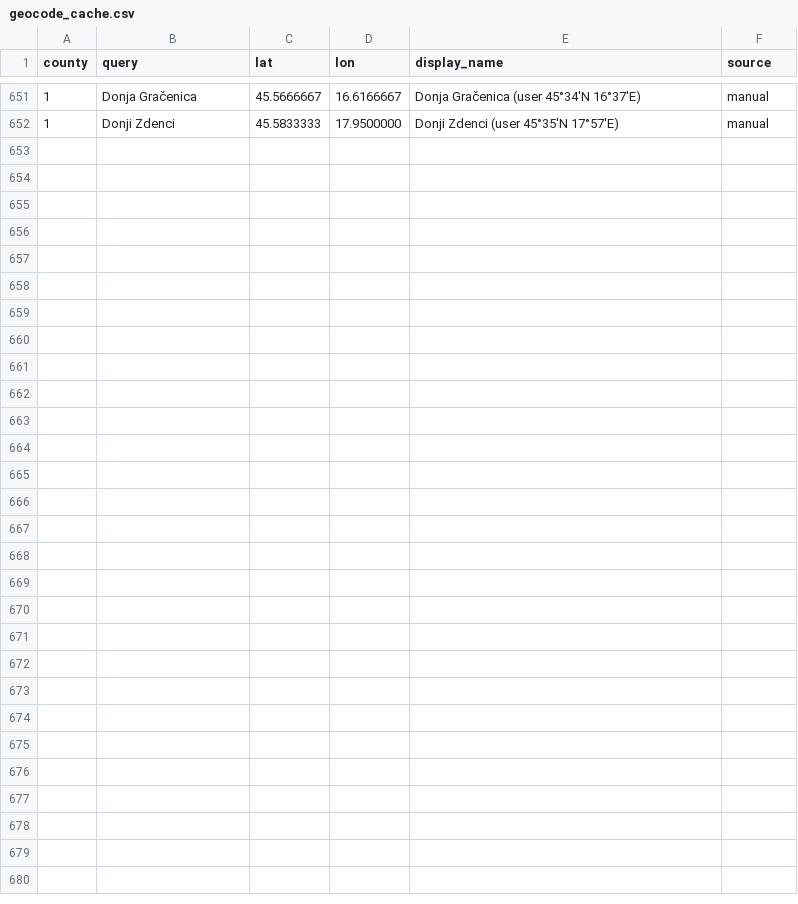
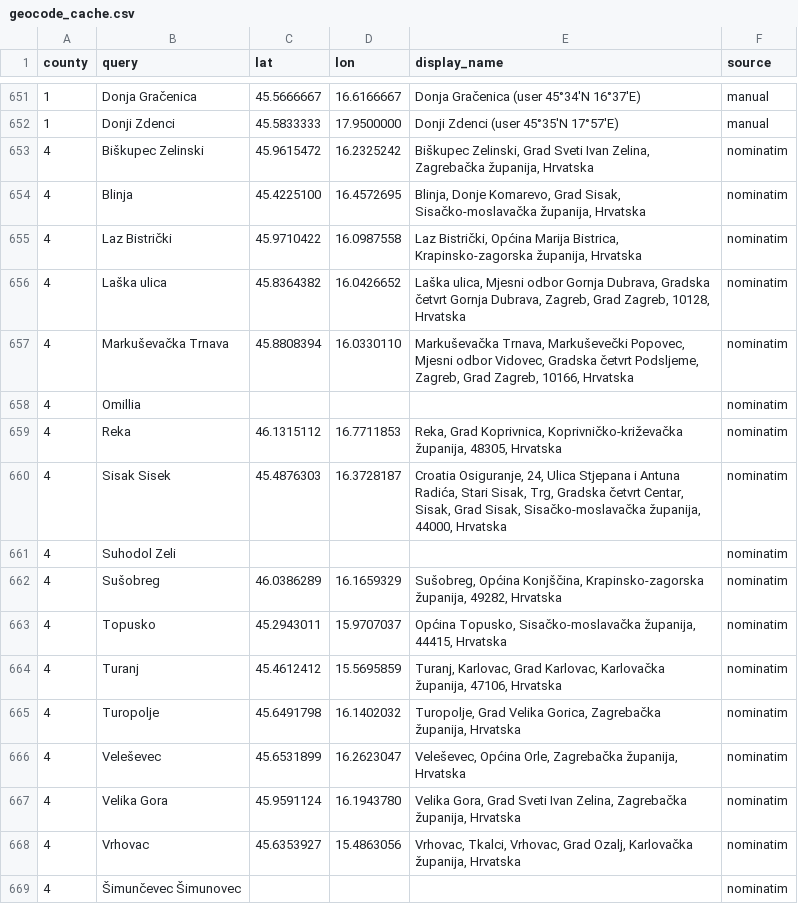
Before and after one commit to tombali/populus-early-modern-croatia, a CSV file: data/manual/geocode_cache.csv, drawn as a sheet; only a part is shown, gaps mark what is left out; the diff names each change by its address in the sheet, - before the commit and + after, or states it on an @@ line.

```diff
--- a/data/manual/geocode_cache.csv
+++ b/data/manual/geocode_cache.csv
+row 653: 4 | Biškupec Zelinski | 45.9615472 | 16.2325242 | Biškupec Zelinski, Grad Sveti Ivan Zelina, Zagrebačka županija, Hrvatska | nominatim
+row 654: 4 | Blinja | 45.4225100 | 16.4572695 | Blinja, Donje Komarevo, Grad Sisak, Sisačko-moslavačka županija, Hrvatska | nominatim
+row 655: 4 | Laz Bistrički | 45.9710422 | 16.0987558 | Laz Bistrički, Općina Marija Bistrica, Krapinsko-zagorska županija, Hrvatska | nominatim
+row 656: 4 | Laška ulica | 45.8364382 | 16.0426652 | Laška ulica, Mjesni odbor Gornja Dubrava, Gradska četvrt Gornja Dubrava, Zagreb, Grad Zagreb, 10128, Hrvatska | nominatim
+row 657: 4 | Markuševačka Trnava | 45.8808394 | 16.0330110 | Markuševačka Trnava, Markuševečki Popovec, Mjesni odbor Vidovec, Gradska četvrt Podsljeme, Zagreb, Grad Zagreb, 10166, Hrvatska | nominatim
+row 658: 4 | Omillia |  |  |  | nominatim
+row 659: 4 | Reka | 46.1315112 | 16.7711853 | Reka, Grad Koprivnica, Koprivničko-križevačka županija, 48305, Hrvatska | nominatim
+row 660: 4 | Sisak Sisek | 45.4876303 | 16.3728187 | Croatia Osiguranje, 24, Ulica Stjepana i Antuna Radića, Stari Sisak, Trg, Gradska četvrt Centar, Sisak, Grad Sisak, Sisačko-moslavačka županija, 44000, Hrvatska | nominatim
+row 661: 4 | Suhodol Zeli |  |  |  | nominatim
+row 662: 4 | Sušobreg | 46.0386289 | 16.1659329 | Sušobreg, Općina Konjščina, Krapinsko-zagorska županija, 49282, Hrvatska | nominatim
+row 663: 4 | Topusko | 45.2943011 | 15.9707037 | Općina Topusko, Sisačko-moslavačka županija, 44415, Hrvatska | nominatim
+row 664: 4 | Turanj | 45.4612412 | 15.5695859 | Turanj, Karlovac, Grad Karlovac, Karlovačka županija, 47106, Hrvatska | nominatim
+row 665: 4 | Turopolje | 45.6491798 | 16.1402032 | Turopolje, Grad Velika Gorica, Zagrebačka županija, Hrvatska | nominatim
+row 666: 4 | Veleševec | 45.6531899 | 16.2623047 | Veleševec, Općina Orle, Zagrebačka županija, Hrvatska | nominatim
+row 667: 4 | Velika Gora | 45.9591124 | 16.1943780 | Velika Gora, Grad Sveti Ivan Zelina, Zagrebačka županija, Hrvatska | nominatim
+row 668: 4 | Vrhovac | 45.6353927 | 15.4863056 | Vrhovac, Tkalci, Vrhovac, Grad Ozalj, Karlovačka županija, Hrvatska | nominatim
+row 669: 4 | Šimunčevec Šimunovec |  |  |  | nominatim
```
Also changed, not shown: data/clean/place_authority.csv, data/clean/place_crosswalk.csv, 3 other files.
